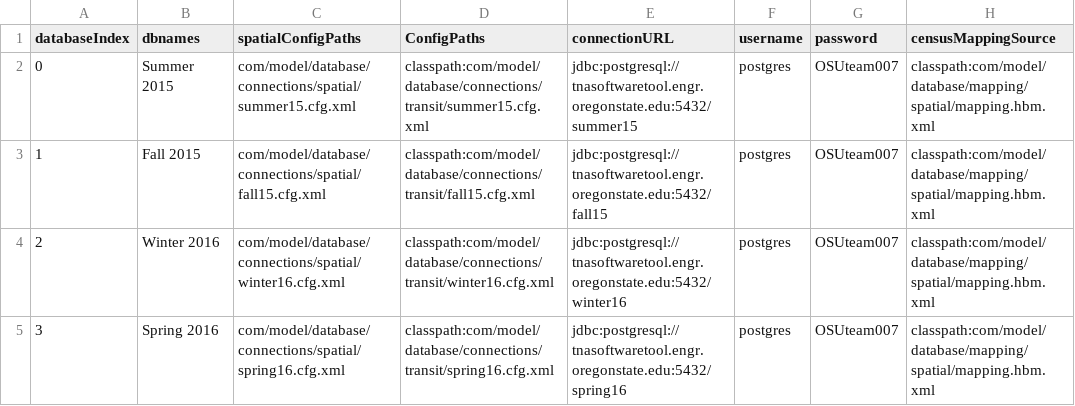
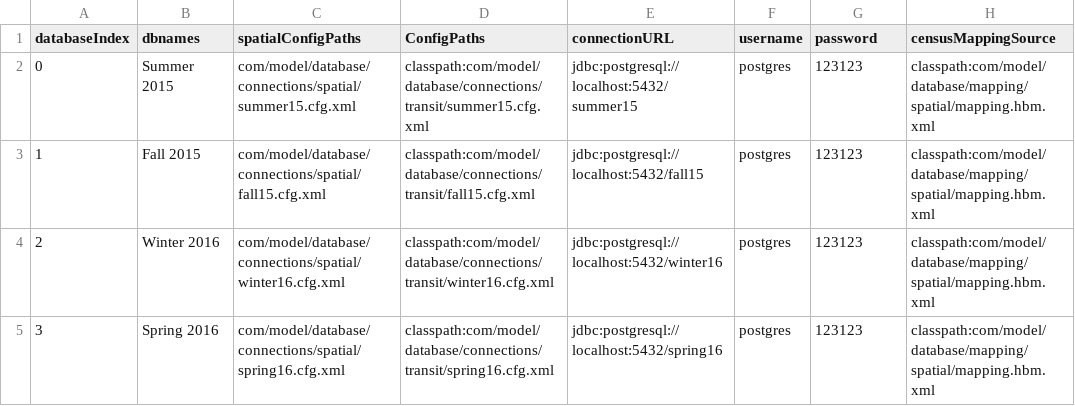
Before and after one commit to ODOT-PTS/TNExT, a CSV file: TNAtoolAPI-Webapp/src/main/webapp/resources/admin/dbInfo.csv, drawn as a sheet; only a part is shown; the diff names each change by its address in the sheet, - before the commit and + after, or states it on an @@ line.

```diff
--- a/TNAtoolAPI-Webapp/src/main/webapp/resources/admin/dbInfo.csv
+++ b/TNAtoolAPI-Webapp/src/main/webapp/resources/admin/dbInfo.csv
-E2 (connectionURL): jdbc:postgresql://tnasoftwaretool.engr.oregonstate.edu:5432/summer15
+E2 (connectionURL): jdbc:postgresql://localhost:5432/summer15
-G2:G5 (password): OSUteam007
+G2:G5 (password): 123123
-E3 (connectionURL): jdbc:postgresql://tnasoftwaretool.engr.oregonstate.edu:5432/fall15
+E3 (connectionURL): jdbc:postgresql://localhost:5432/fall15
-E4 (connectionURL): jdbc:postgresql://tnasoftwaretool.engr.oregonstate.edu:5432/winter16
+E4 (connectionURL): jdbc:postgresql://localhost:5432/winter16
-E5 (connectionURL): jdbc:postgresql://tnasoftwaretool.engr.oregonstate.edu:5432/spring16
+E5 (connectionURL): jdbc:postgresql://localhost:5432/spring16
```
Also changed, not shown: 11 other files.
